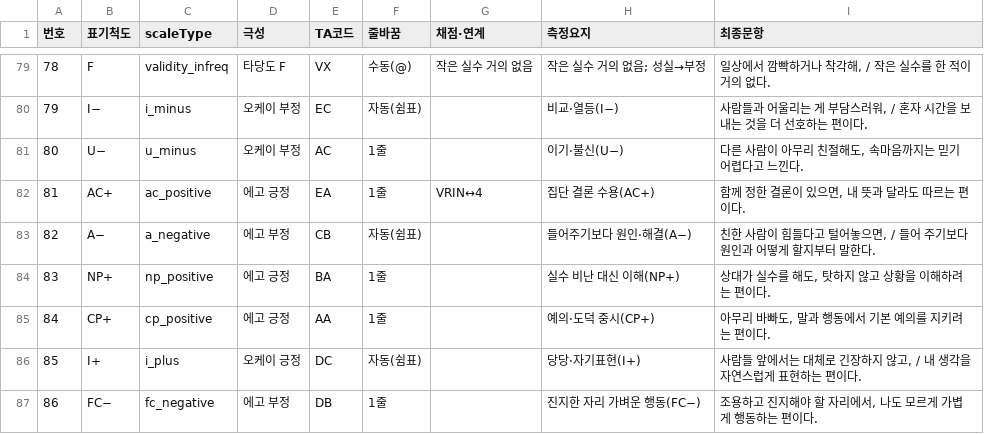
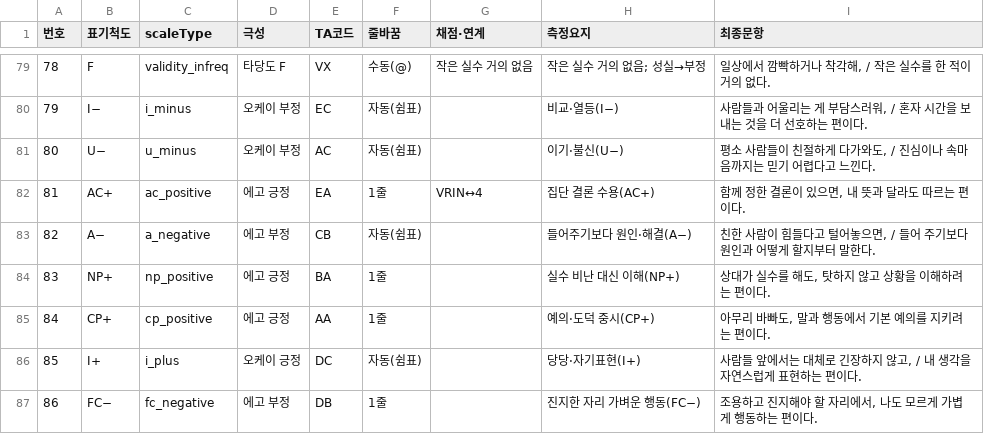
Before and after one commit to jomigata/wiz-coco, a TSV file: docs/internal-materials/ego-ok/items-99-final-catalog-ko.tsv, drawn as a sheet; only a part is shown, gaps mark what is left out.

```diff
--- a/docs/internal-materials/ego-ok/items-99-final-catalog-ko.tsv
+++ b/docs/internal-materials/ego-ok/items-99-final-catalog-ko.tsv
@@ -80,3 +80,3 @@
 79	I−	i_minus	오케이 부정	EC	자동(쉼표)		비교·열등(I−)	사람들과 어울리는 게 부담스러워, / 혼자 시간을 보내는 것을 더 선호하는 편이다.
-80	U−	u_minus	오케이 부정	AC	1줄		이기·불신(U−)	다른 사람이 아무리 친절해도, 속마음까지는 믿기 어렵다고 느낀다.
+80	U−	u_minus	오케이 부정	AC	자동(쉼표)		이기·불신(U−)	평소 사람들이 친절하게 다가와도, / 진심이나 속마음까지는 믿기 어렵다고 느낀다.
 81	AC+	ac_positive	에고 긍정	EA	1줄	VRIN↔4	집단 결론 수용(AC+)	함께 정한 결론이 있으면, 내 뜻과 달라도 따르는 편이다.
```
Also changed, not shown: docs/internal-materials/ego-ok/items-99-source.tsv, 4 other files.
